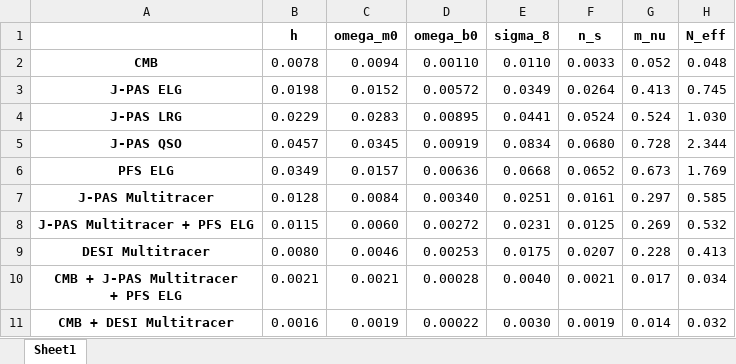
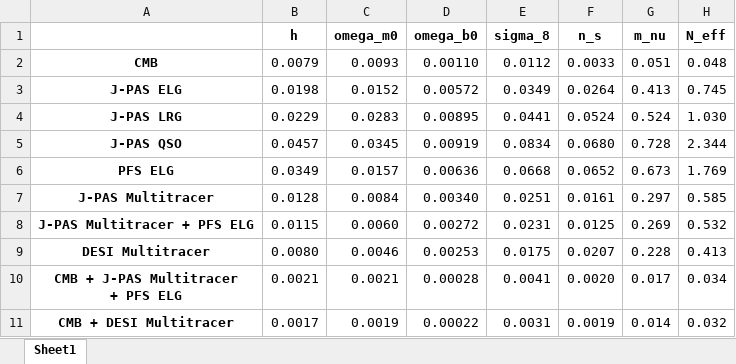
Before and after one commit to Striker-png/NeutrinoForecast_J-PAS_PFS, an Excel workbook: code/data/numbers/lcdm-free.xlsx, sheet Sheet1, drawn as a sheet; values as stored, in another font and other column widths than the file's, no borders; the diff names each change by its address in the sheet, - before the commit and + after, or states it on an @@ line.

```diff
--- a/code/data/numbers/lcdm-free.xlsx (sheet Sheet1)
+++ b/code/data/numbers/lcdm-free.xlsx (sheet Sheet1)
-B2 (h): 0.0078
+B2 (h): 0.0079
-C2 (omega_m0): 0.0094
+C2 (omega_m0): 0.0093
-E2 (sigma_8): 0.0110
+E2 (sigma_8): 0.0112
-G2 (m_nu): 0.052
+G2 (m_nu): 0.051
-E10 (sigma_8): 0.0040
+E10 (sigma_8): 0.0041
-F10 (n_s): 0.0021
+F10 (n_s): 0.0020
-B11 (h): 0.0016
+B11 (h): 0.0017
-E11 (sigma_8): 0.0030
+E11 (sigma_8): 0.0031
```
Also changed, not shown: code/data/numbers/lcdm-fixed.xlsx, code/data/numbers/w0wacdm-fixed.xlsx, 51 other files.
